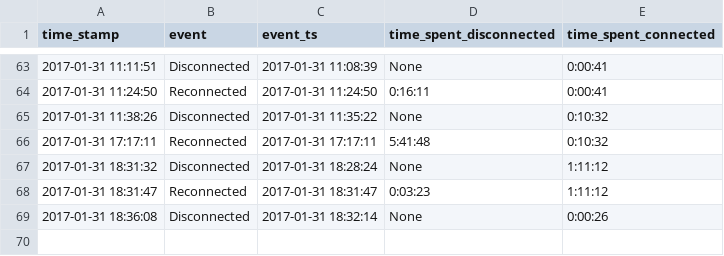
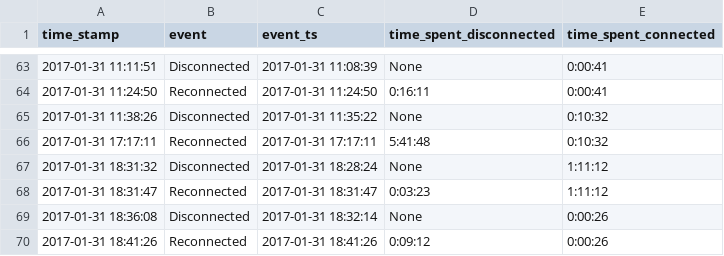
Before and after one commit to miggec/nmap-scan, a CSV file: csvs/J_iPhone_30-Jan-Mon_22-25-19.csv, drawn as a sheet; only a part is shown, gaps mark what is left out.

Commit message:
autocommit @ Tue-31-Jan_18-41-26

```diff
--- a/csvs/J_iPhone_30-Jan-Mon_22-25-19.csv
+++ b/csvs/J_iPhone_30-Jan-Mon_22-25-19.csv
@@ -69 +69,2 @@ time_stamp, event, event_ts, time_spent_disconnected, time_spent_connected,
 2017-01-31 18:36:08,Disconnected,2017-01-31 18:32:14,None,0:00:26,
+2017-01-31 18:41:26,Reconnected,2017-01-31 18:41:26,0:09:12,0:00:26,
```
